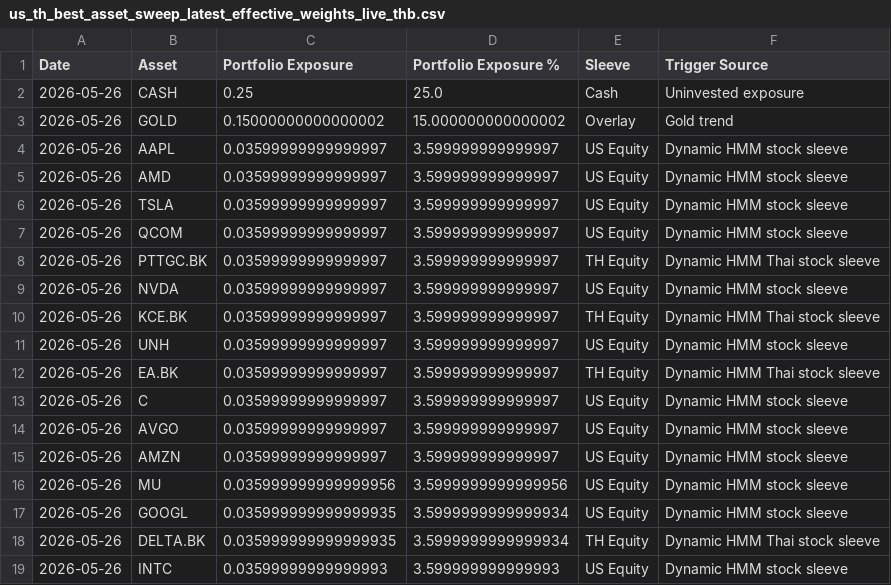
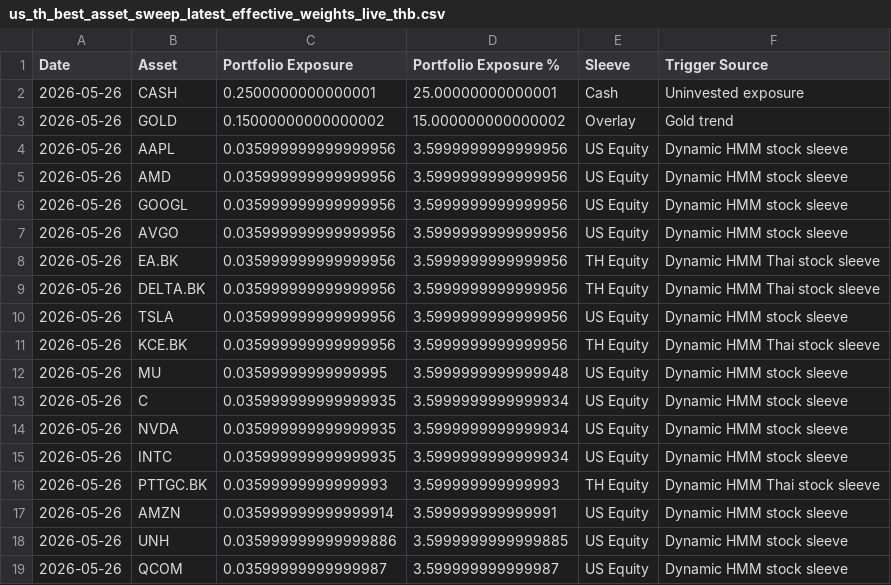
Before and after one commit to pong0401/port_opt_advance, a CSV file: result/us_th_best_asset_sweep_latest_effective_weights_live_thb.csv, drawn as a sheet; only a part is shown; the diff covers the shown part only.

```diff
--- a/result/us_th_best_asset_sweep_latest_effective_weights_live_thb.csv
+++ b/result/us_th_best_asset_sweep_latest_effective_weights_live_thb.csv
@@ -1,19 +1,19 @@
 Date,Asset,Portfolio Exposure,Portfolio Exposure %,Sleeve,Trigger Source
-2026-05-26,CASH,0.25,25.0,Cash,Uninvested exposure
+2026-05-26,CASH,0.2500000000000001,25.00000000000001,Cash,Uninvested exposure
 2026-05-26,GOLD,0.15000000000000002,15.000000000000002,Overlay,Gold trend
-2026-05-26,AAPL,0.03599999999999997,3.599999999999997,US Equity,Dynamic HMM stock sleeve
-2026-05-26,AMD,0.03599999999999997,3.599999999999997,US Equity,Dynamic HMM stock sleeve
-2026-05-26,TSLA,0.03599999999999997,3.599999999999997,US Equity,Dynamic HMM stock sleeve
-2026-05-26,QCOM,0.03599999999999997,3.599999999999997,US Equity,Dynamic HMM stock sleeve
-2026-05-26,PTTGC.BK,0.03599999999999997,3.599999999999997,TH Equity,Dynamic HMM Thai stock sleeve
-2026-05-26,NVDA,0.03599999999999997,3.599999999999997,US Equity,Dynamic HMM stock sleeve
-2026-05-26,KCE.BK,0.03599999999999997,3.599999999999997,TH Equity,Dynamic HMM Thai stock sleeve
-2026-05-26,UNH,0.03599999999999997,3.599999999999997,US Equity,Dynamic HMM stock sleeve
-2026-05-26,EA.BK,0.03599999999999997,3.599999999999997,TH Equity,Dynamic HMM Thai stock sleeve
-2026-05-26,C,0.03599999999999997,3.599999999999997,US Equity,Dynamic HMM stock sleeve
-2026-05-26,AVGO,0.03599999999999997,3.599999999999997,US Equity,Dynamic HMM stock sleeve
-2026-05-26,AMZN,0.03599999999999997,3.599999999999997,US Equity,Dynamic HMM stock sleeve
-2026-05-26,MU,0.035999999999999956,3.5999999999999956,US Equity,Dynamic HMM stock sleeve
-2026-05-26,GOOGL,0.035999999999999935,3.5999999999999934,US Equity,Dynamic HMM stock sleeve
-2026-05-26,DELTA.BK,0.035999999999999935,3.5999999999999934,TH Equity,Dynamic HMM Thai stock sleeve
-2026-05-26,INTC,0.03599999999999993,3.599999999999993,US Equity,Dynamic HMM stock sleeve
+2026-05-26,AAPL,0.035999999999999956,3.5999999999999956,US Equity,Dynamic HMM stock sleeve
+2026-05-26,AMD,0.035999999999999956,3.5999999999999956,US Equity,Dynamic HMM stock sleeve
+2026-05-26,GOOGL,0.035999999999999956,3.5999999999999956,US Equity,Dynamic HMM stock sleeve
+2026-05-26,AVGO,0.035999999999999956,3.5999999999999956,US Equity,Dynamic HMM stock sleeve
+2026-05-26,EA.BK,0.035999999999999956,3.5999999999999956,TH Equity,Dynamic HMM Thai stock sleeve
+2026-05-26,DELTA.BK,0.035999999999999956,3.5999999999999956,TH Equity,Dynamic HMM Thai stock sleeve
+2026-05-26,TSLA,0.035999999999999956,3.5999999999999956,US Equity,Dynamic HMM stock sleeve
+2026-05-26,KCE.BK,0.035999999999999956,3.5999999999999956,TH Equity,Dynamic HMM Thai stock sleeve
+2026-05-26,MU,0.03599999999999995,3.5999999999999948,US Equity,Dynamic HMM stock sleeve
+2026-05-26,C,0.035999999999999935,3.5999999999999934,US Equity,Dynamic HMM stock sleeve
+2026-05-26,NVDA,0.035999999999999935,3.5999999999999934,US Equity,Dynamic HMM stock sleeve
+2026-05-26,INTC,0.035999999999999935,3.5999999999999934,US Equity,Dynamic HMM stock sleeve
+2026-05-26,PTTGC.BK,0.03599999999999993,3.599999999999993,TH Equity,Dynamic HMM Thai stock sleeve
+2026-05-26,AMZN,0.035999999999999914,3.599999999999991,US Equity,Dynamic HMM stock sleeve
+2026-05-26,UNH,0.035999999999999886,3.5999999999999885,US Equity,Dynamic HMM stock sleeve
+2026-05-26,QCOM,0.03599999999999987,3.599999999999987,US Equity,Dynamic HMM stock sleeve
```
Also changed, not shown: 4 edited cells elsewhere in this file, result/us_th_side_trigger_latest_asset_weights_live_thb.csv, 4 other files.
